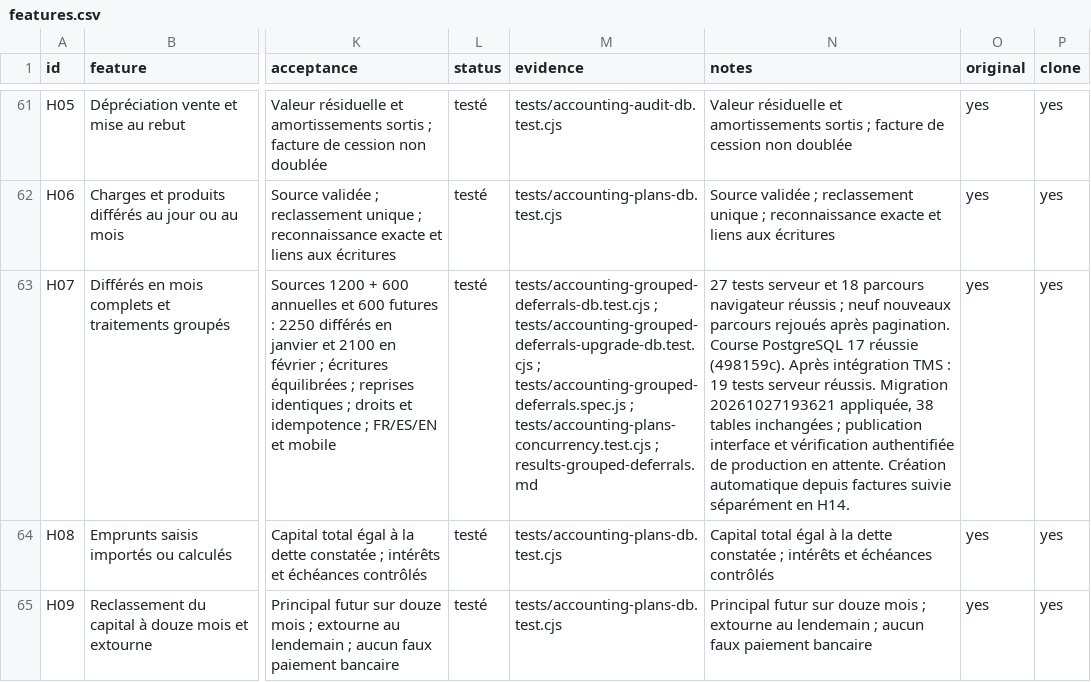
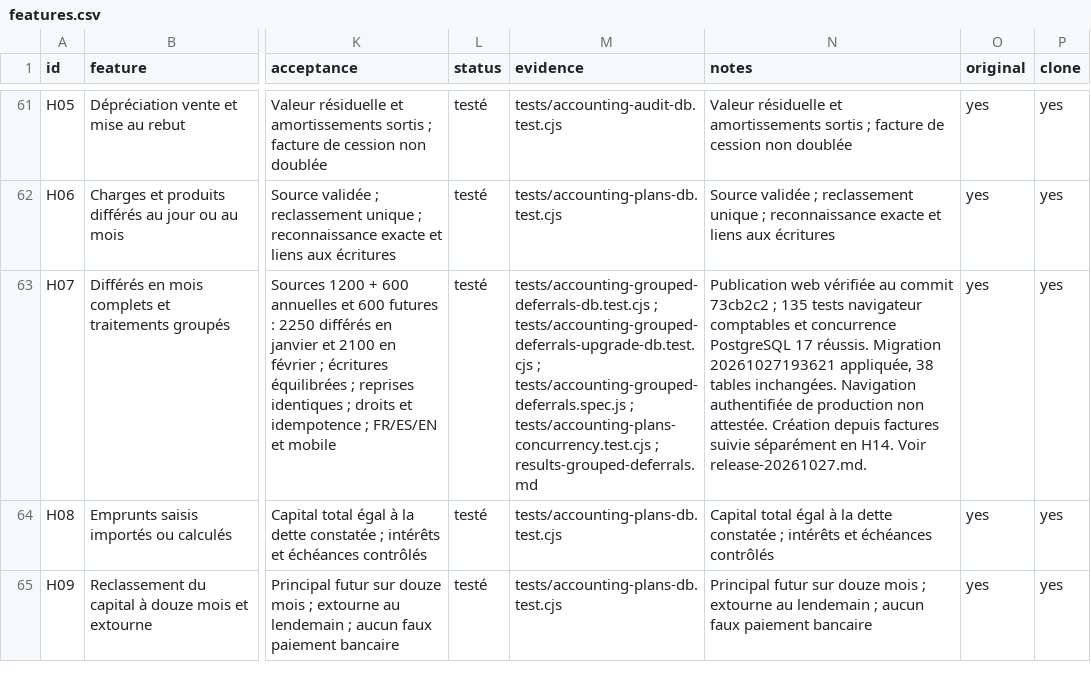
Before and after one commit to lisciandraj/Pro-manager-Gama, a CSV file: replica/accounting/features.csv, drawn as a sheet; only a part is shown, gaps mark what is left out; the diff covers the shown part only; the diff names each change by its address in the sheet, - before the commit and + after, or states it on an @@ line.

```diff
--- a/replica/accounting/features.csv
+++ b/replica/accounting/features.csv
-N63 (notes): 27 tests serveur et 18 parcours navigateur réussis ; neuf nouveaux parcours rejoués après pagination. Course PostgreSQL 17 réussie (498159c). Après intégration TMS : 19 tests serveur réussis. Migration 20261027193621 appliquée, 38 tables inchangées ; publication interface et vérification authentifiée de production en attente. Création automatique depuis factures suivie séparément en H14.
+N63 (notes): Publication web vérifiée au commit 73cb2c2 ; 135 tests navigateur comptables et concurrence PostgreSQL 17 réussis. Migration 20261027193621 appliquée, 38 tables inchangées. Navigation authentifiée de production non attestée. Création depuis factures suivie séparément en H14. Voir release-20261027.md.
```
Also changed, not shown: 6 edited cells elsewhere in this file, locales/catalog.tsv, locales/server-messages.tsv, 52 other files.
